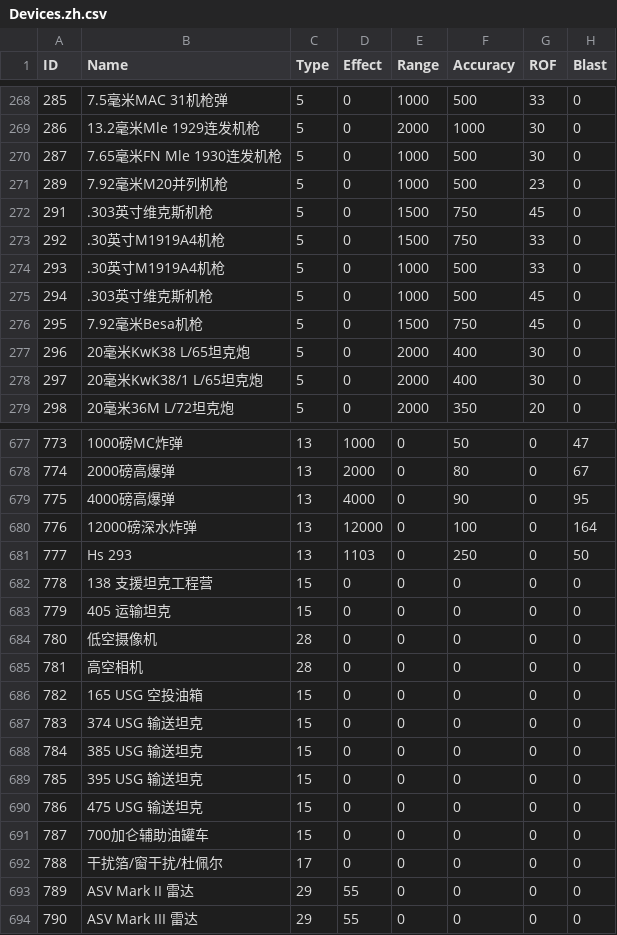
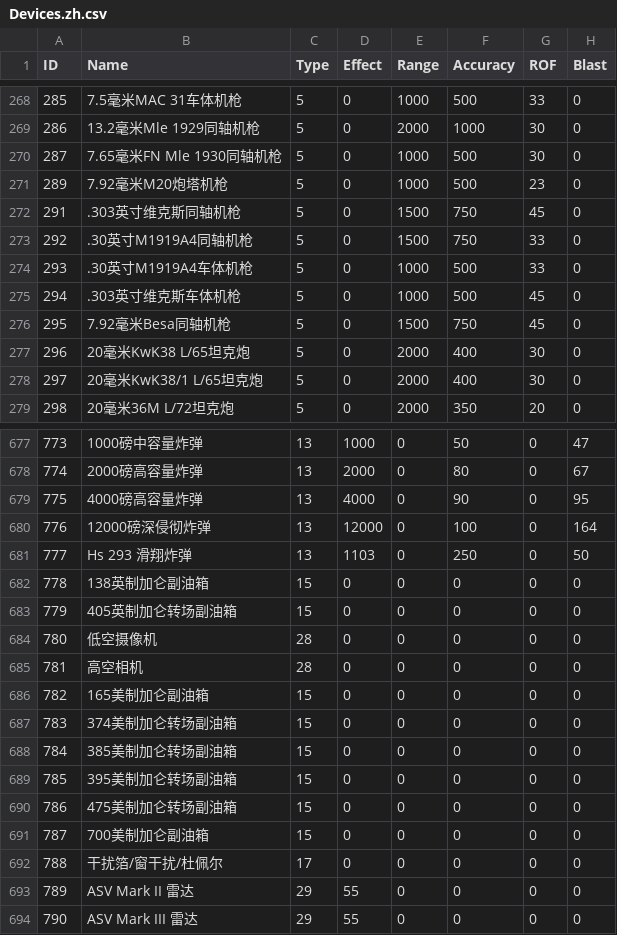
Before and after one commit to Pig9013/WITE2_CN, a CSV file: build/scenario_csv_zh/1941 Campaign/Devices.zh.csv, drawn as a sheet; only a part is shown, gaps mark what is left out; the diff covers the shown part only; the diff names each change by its address in the sheet, - before the commit and + after, or states it on an @@ line.

```diff
--- a/build/scenario_csv_zh/1941 Campaign/Devices.zh.csv
+++ b/build/scenario_csv_zh/1941 Campaign/Devices.zh.csv
-B268 (Name): 7.5毫米MAC 31机枪弹
+B268 (Name): 7.5毫米MAC 31车体机枪
-B269 (Name): 13.2毫米Mle 1929连发机枪
+B269 (Name): 13.2毫米Mle 1929同轴机枪
-B270 (Name): 7.65毫米FN Mle 1930连发机枪
+B270 (Name): 7.65毫米FN Mle 1930同轴机枪
-B271 (Name): 7.92毫米M20并列机枪
+B271 (Name): 7.92毫米M20炮塔机枪
-B272 (Name): .303英寸维克斯机枪
+B272 (Name): .303英寸维克斯同轴机枪
-B273 (Name): .30英寸M1919A4机枪
+B273 (Name): .30英寸M1919A4同轴机枪
-B274 (Name): .30英寸M1919A4机枪
+B274 (Name): .30英寸M1919A4车体机枪
-B275 (Name): .303英寸维克斯机枪
+B275 (Name): .303英寸维克斯车体机枪
-B276 (Name): 7.92毫米Besa机枪
+B276 (Name): 7.92毫米Besa同轴机枪
-B677 (Name): 1000磅MC炸弹
+B677 (Name): 1000磅中容量炸弹
-B678 (Name): 2000磅高爆弹
+B678 (Name): 2000磅高容量炸弹
-B679 (Name): 4000磅高爆弹
+B679 (Name): 4000磅高容量炸弹
-B680 (Name): 12000磅深水炸弹
+B680 (Name): 12000磅深侵彻炸弹
-B681 (Name): Hs 293
+B681 (Name): Hs 293 滑翔炸弹
-B682 (Name): 138 支援坦克工程营
+B682 (Name): 138英制加仑副油箱
-B683 (Name): 405 运输坦克
+B683 (Name): 405英制加仑转场副油箱
-B686 (Name): 165 USG 空投油箱
+B686 (Name): 165美制加仑副油箱
-B687 (Name): 374 USG 输送坦克
+B687 (Name): 374美制加仑转场副油箱
-B688 (Name): 385 USG 输送坦克
+B688 (Name): 385美制加仑转场副油箱
-B689 (Name): 395 USG 输送坦克
+B689 (Name): 395美制加仑转场副油箱
-B690 (Name): 475 USG 输送坦克
+B690 (Name): 475美制加仑转场副油箱
-B691 (Name): 700加仑辅助油罐车
+B691 (Name): 700美制加仑副油箱
```
Also changed, not shown: 139 edited cells elsewhere in this file, build/scenario_csv_zh/1941 Campaign - No Early End/Devices.zh.csv, build/scenario_csv_zh/Generic/Devices.zh.csv, 49 other files.
